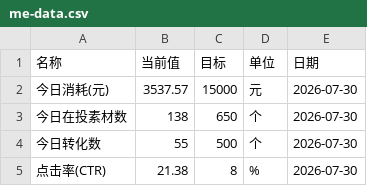
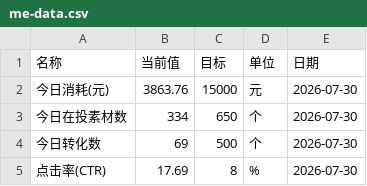
Before and after one commit to Hy088/chuangliang-data_625, a CSV file: me-data.csv, drawn as a sheet.

```diff
--- a/me-data.csv
+++ b/me-data.csv
@@ -1,5 +1,5 @@
 名称,当前值,目标,单位,日期
-今日消耗(元),3537.57,15000,元,2026-07-30
-今日在投素材数,138,650,个,2026-07-30
-今日转化数,55,500,个,2026-07-30
-点击率(CTR),21.38,8,%,2026-07-30
+今日消耗(元),3863.76,15000,元,2026-07-30
+今日在投素材数,334,650,个,2026-07-30
+今日转化数,69,500,个,2026-07-30
+点击率(CTR),17.69,8,%,2026-07-30
```
Also changed, not shown: me-history.csv, 1 other file.
